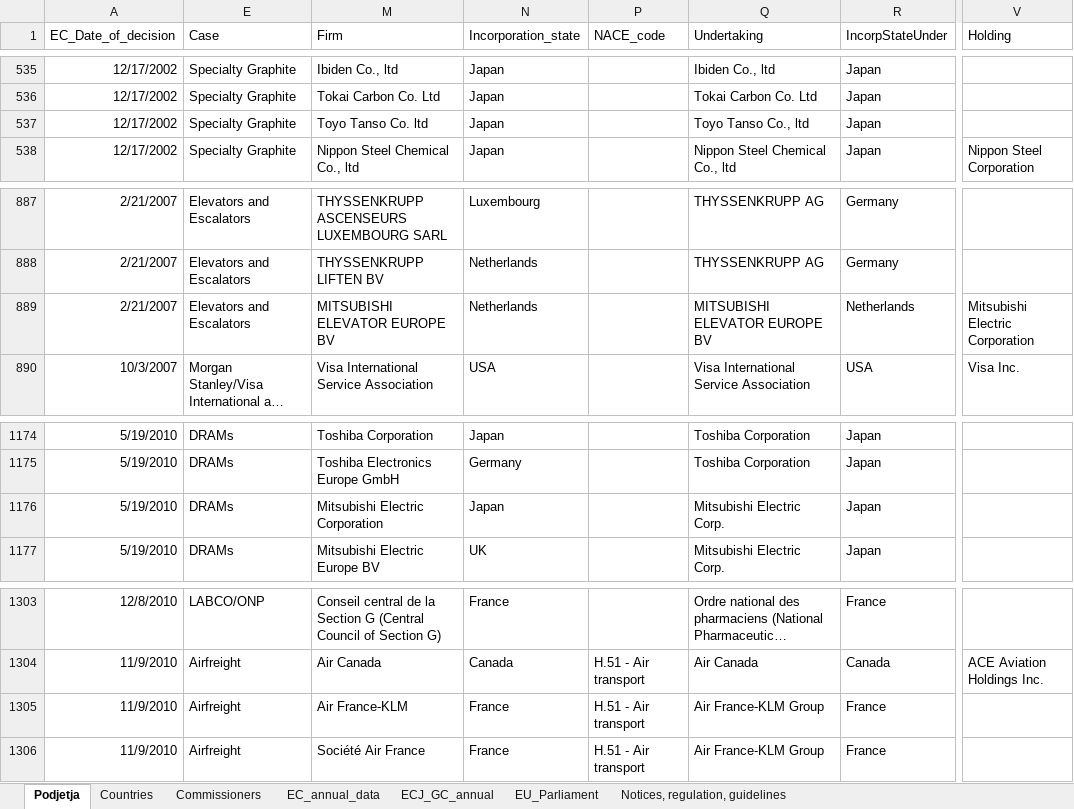
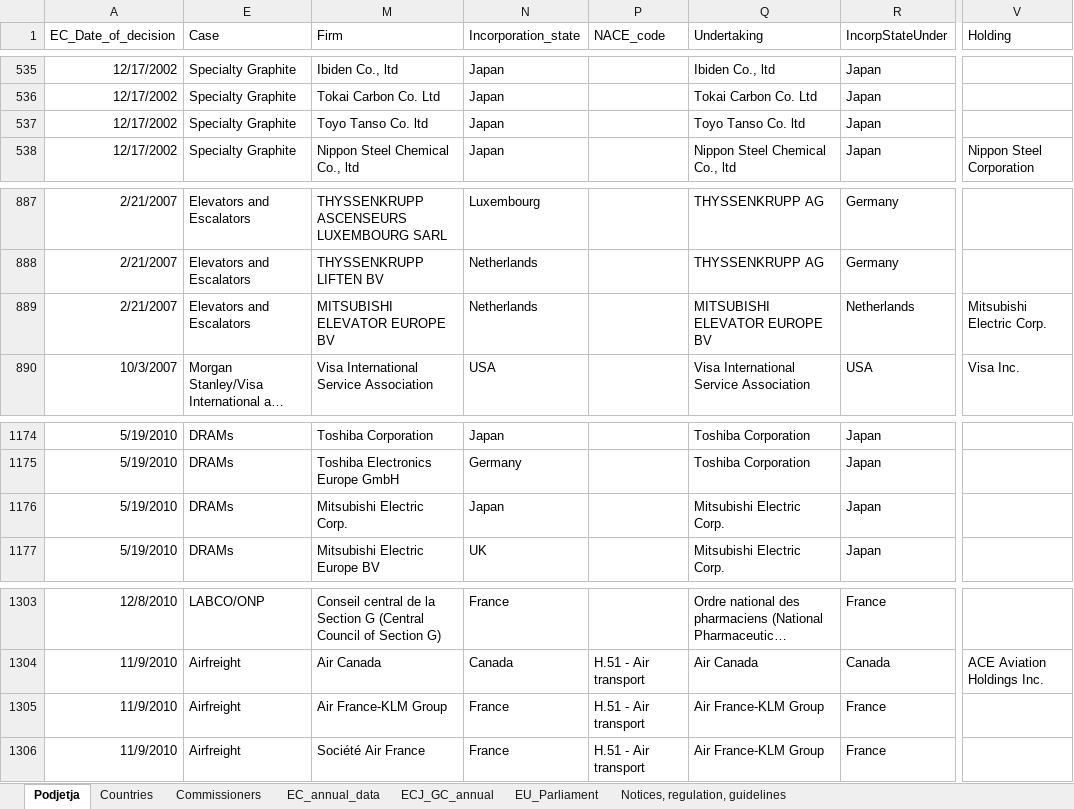
Before and after one commit to urosjarc/cartels-db, an Excel workbook: data/core_info/Skupno_Komisija_Sodisc_EU_antitrust-cartel_2020_maj.xlsx, sheet Podjetja, drawn as a sheet; only a part is shown, gaps mark what is left out; long unchanged cells end in …; values as stored, in another font and other column widths than the file's, no borders; the diff covers the shown part only; the diff names each change by its address in the sheet, - before the commit and + after, or states it on an @@ line.

```diff
--- a/data/core_info/Skupno_Komisija_Sodisc_EU_antitrust-cartel_2020_maj.xlsx (sheet Podjetja)
+++ b/data/core_info/Skupno_Komisija_Sodisc_EU_antitrust-cartel_2020_maj.xlsx (sheet Podjetja)
-Q537 (Undertaking): Toyo Tanso Co., ltd
+Q537 (Undertaking): Toyo Tanso Co. ltd
-V889 (Holding): Mitsubishi Electric Corporation
+V889 (Holding): Mitsubishi Electric Corp.
-M1176 (Firm): Mitsubishi Electric Corporation
+M1176 (Firm): Mitsubishi Electric Corp.
-M1305 (Firm): Air France-KLM
+M1305 (Firm): Air France-KLM Group
```
Also changed, not shown: 9 edited cells elsewhere in this sheet, 1 other file.
